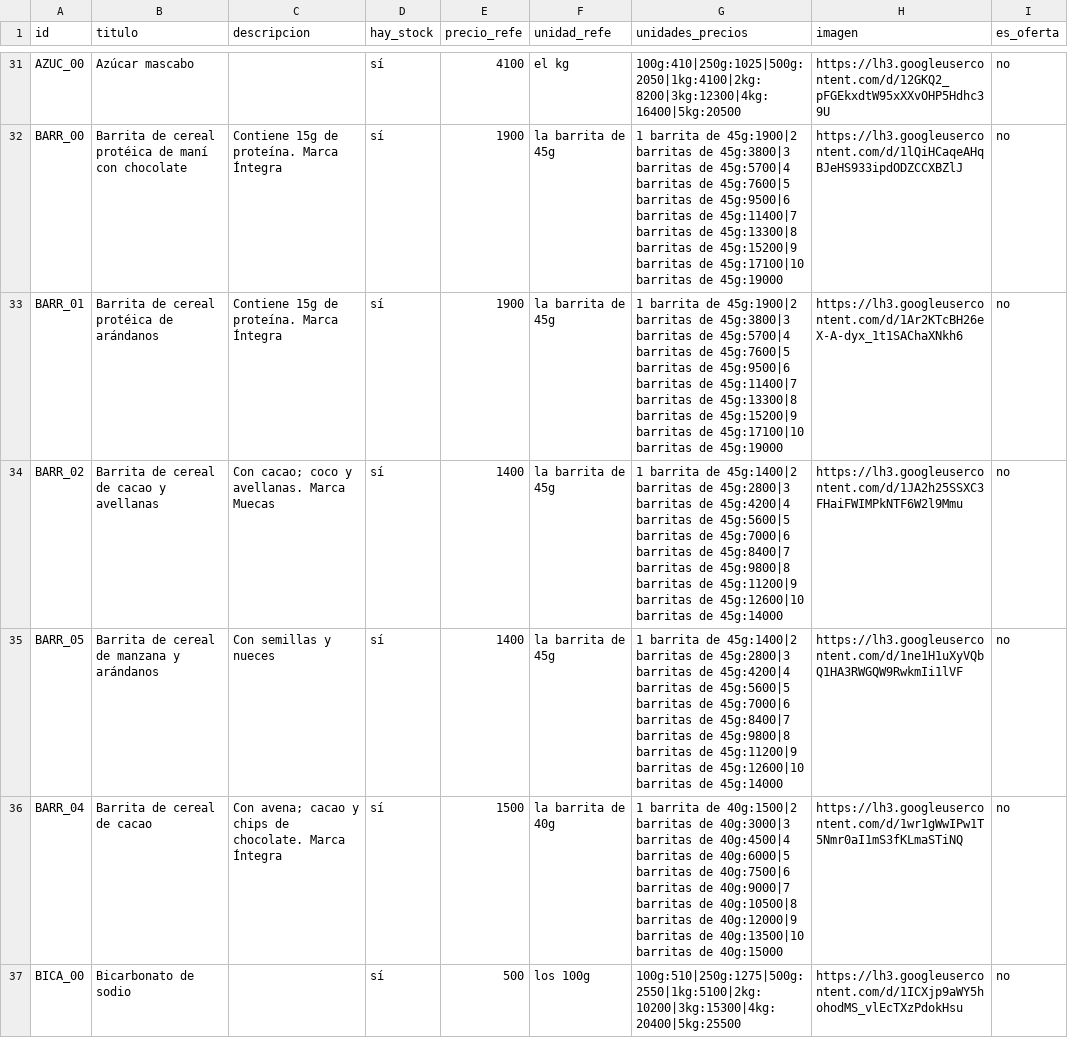
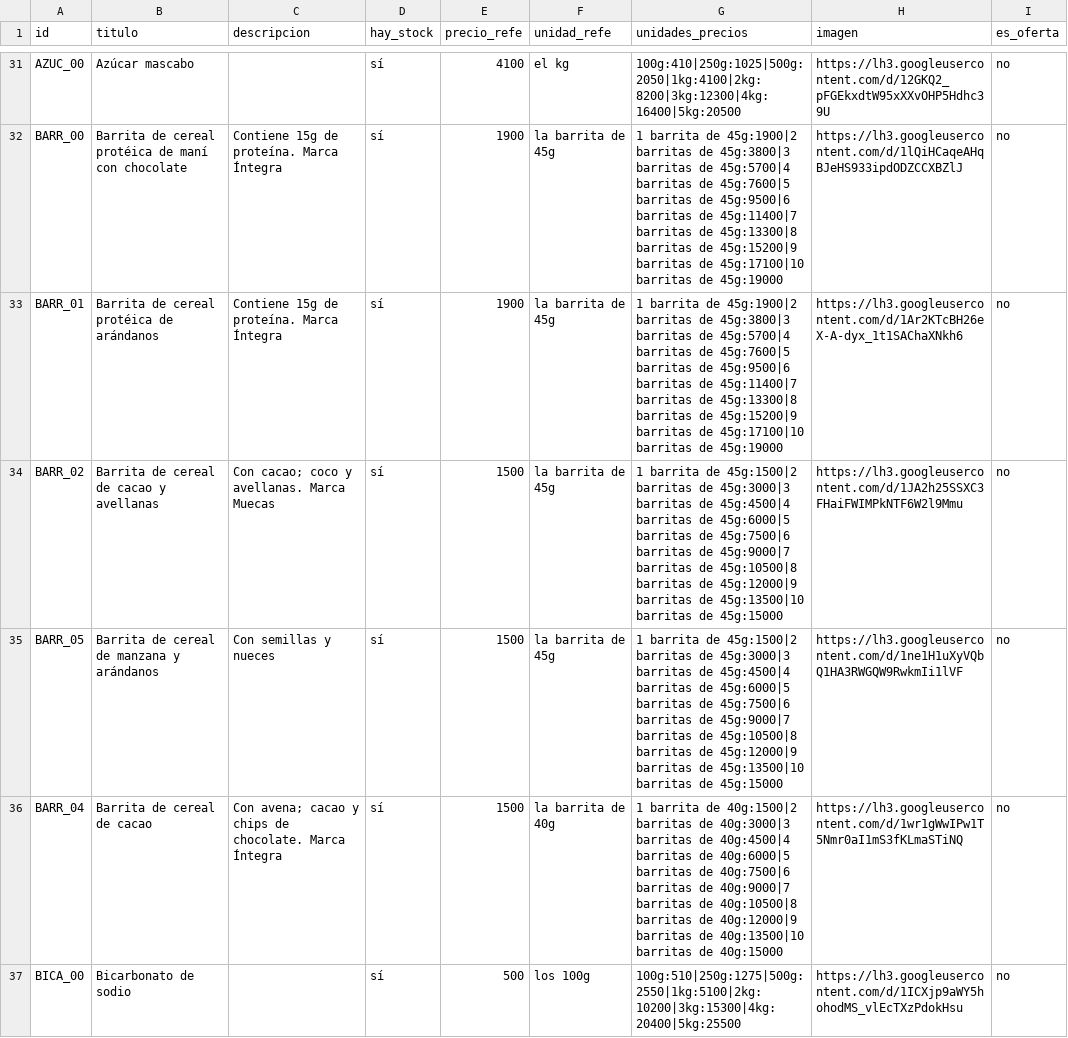
Before and after one commit to dietetica/datos, a CSV file: productos.csv, drawn as a sheet; only a part is shown, gaps mark what is left out; the diff names each change by its address in the sheet, - before the commit and + after, or states it on an @@ line.

Commit message:
Actualización automática de productos

```diff
--- a/productos.csv
+++ b/productos.csv
-E34:E35 (precio_refe): 1400
+E34:E35 (precio_refe): 1500
-G34:G35 (unidades_precios): …barrita de 45g:1400|2 barritas de 45g:2800|3 barritas de 45g:4200|4 barritas de 45g:5600|5 barritas de 45g:7000|6 barritas de 45g:8400|7 barritas de 45g:9800|8 barritas de 45g:11200|9 barritas de 45g:12600|10 barritas de 45g:14000
+G34:G35 (unidades_precios): …barrita de 45g:1500|2 barritas de 45g:3000|3 barritas de 45g:4500|4 barritas de 45g:6000|5 barritas de 45g:7500|6 barritas de 45g:9000|7 barritas de 45g:10500|8 barritas de 45g:12000|9 barritas de 45g:13500|10 barritas de 45g:15000
```
